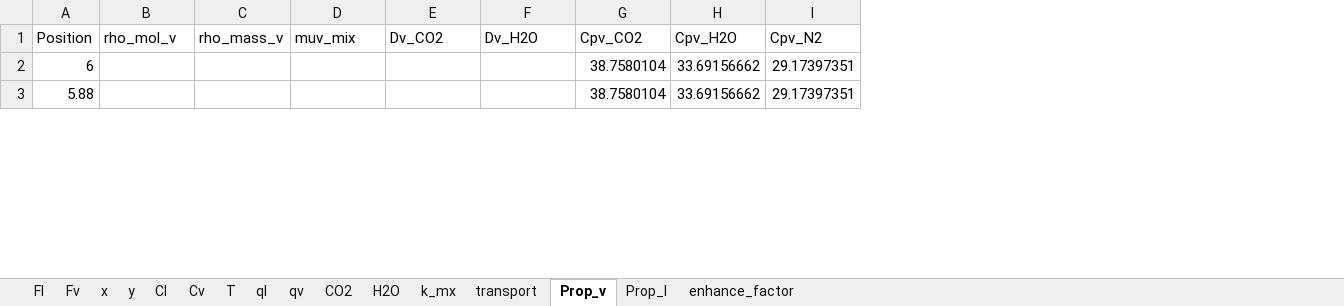
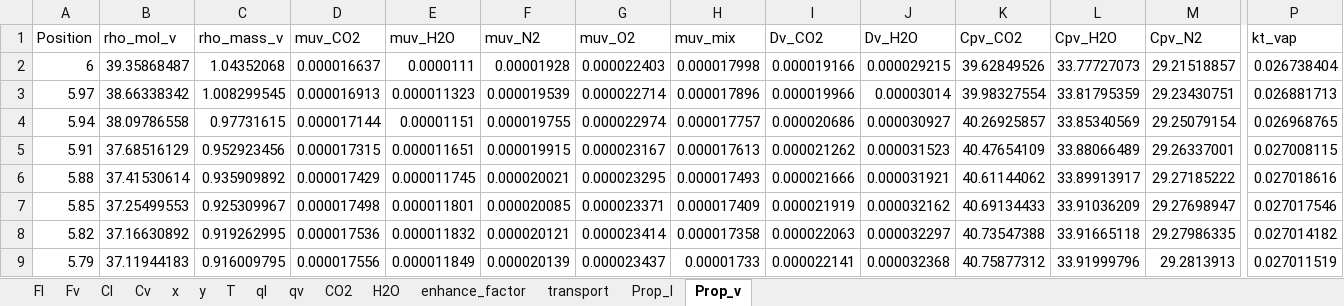
Before and after one commit to tannerpolley/MEA-Absorption-Column, an Excel workbook: MEA_Absorption_Column/data/Results/Profiles.xlsx, sheet Prop_v, drawn as a sheet; only a part is shown, gaps mark what is left out; values as stored, in another font and other column widths than the file's, no borders; addresses are those after the commit; rows hold the shown columns only; the diff covers the shown part only; the diff names each change by its address in the sheet, - before the commit and + after, or states it on an @@ line.

```diff
--- a/MEA_Absorption_Column/data/Results/Profiles.xlsx (sheet Prop_v)
+++ b/MEA_Absorption_Column/data/Results/Profiles.xlsx (sheet Prop_v)
-sheet tab: k_mx
@@ sheet tab order changed: Fl | Fv | Cl | Cv | x | y | T | ql | qv | CO2 | H2O | enhance_factor | transport | Prop_l | Prop_v @@
+column D (muv_CO2), row 2: 0.000016637; row 6: 0.000017429
+column E (muv_H2O), row 2: 0.0000111; row 6: 0.000011745
+column F (muv_N2), row 2: 0.00001928; row 6: 0.000020021
+column G (muv_O2), row 2: 0.000022403; row 6: 0.000023295
+column P (kt_vap), row 2: 0.026738404; row 6: 0.027018616
-B2 (rho_mol_v): (empty)
+B2 (rho_mol_v): 39.35868487
-C2 (rho_mass_v): (empty)
+C2 (rho_mass_v): 1.04352068
-H2 (muv_mix): (empty)
+H2 (muv_mix): 0.000017998
-I2 (Dv_CO2): (empty)
+I2 (Dv_CO2): 0.000019166
-J2 (Dv_H2O): (empty)
+J2 (Dv_H2O): 0.000029215
-K2 (Cpv_CO2): 38.7580104
+K2 (Cpv_CO2): 39.62849526
-L2 (Cpv_H2O): 33.69156662
+L2 (Cpv_H2O): 33.77727073
-M2 (Cpv_N2): 29.17397351
+M2 (Cpv_N2): 29.21518857
+row 3: 5.97 | 38.66338342 | 1.008299545 | 0.000016913 | 0.000011323 | 0.000019539 | 0.000022714 | 0.000017896 | 0.000019966 | 0.00003014 | 39.98327554 | 33.81795359 | 29.23430751 | 0.026881713
+row 4: 5.94 | 38.09786558 | 0.97731615 | 0.000017144 | 0.00001151 | 0.000019755 | 0.000022974 | 0.000017757 | 0.000020686 | 0.000030927 | 40.26925857 | 33.85340569 | 29.25079154 | 0.026968765
+row 5: 5.91 | 37.68516129 | 0.952923456 | 0.000017315 | 0.000011651 | 0.000019915 | 0.000023167 | 0.000017613 | 0.000021262 | 0.000031523 | 40.47654109 | 33.88066489 | 29.26337001 | 0.027008115
-B6 (rho_mol_v): (empty)
+B6 (rho_mol_v): 37.41530614
-C6 (rho_mass_v): (empty)
+C6 (rho_mass_v): 0.935909892
-H6 (muv_mix): (empty)
+H6 (muv_mix): 0.000017493
-I6 (Dv_CO2): (empty)
+I6 (Dv_CO2): 0.000021666
-J6 (Dv_H2O): (empty)
+J6 (Dv_H2O): 0.000031921
-K6 (Cpv_CO2): 38.7580104
+K6 (Cpv_CO2): 40.61144062
-L6 (Cpv_H2O): 33.69156662
+L6 (Cpv_H2O): 33.89913917
-M6 (Cpv_N2): 29.17397351
+M6 (Cpv_N2): 29.27185222
+row 7: 5.85 | 37.25499553 | 0.925309967 | 0.000017498 | 0.000011801 | 0.000020085 | 0.000023371 | 0.000017409 | 0.000021919 | 0.000032162 | 40.69134433 | 33.91036209 | 29.27698947 | 0.027017546
+row 8: 5.82 | 37.16630892 | 0.919262995 | 0.000017536 | 0.000011832 | 0.000020121 | 0.000023414 | 0.000017358 | 0.000022063 | 0.000032297 | 40.73547388 | 33.91665118 | 29.27986335 | 0.027014182
+row 9: 5.79 | 37.11944183 | 0.916009795 | 0.000017556 | 0.000011849 | 0.000020139 | 0.000023437 | 0.00001733 | 0.000022141 | 0.000032368 | 40.75877312 | 33.91999796 | 29.2813913 | 0.027011519
```
Also changed, not shown: 7 added rows and 494 edited cells elsewhere in this sheet, sheet Prop_l, sheet transport, sheet H2O, sheet Fl, sheet qv, sheet Cl, 8 more sheets, charts or pictures, 25 other files.
